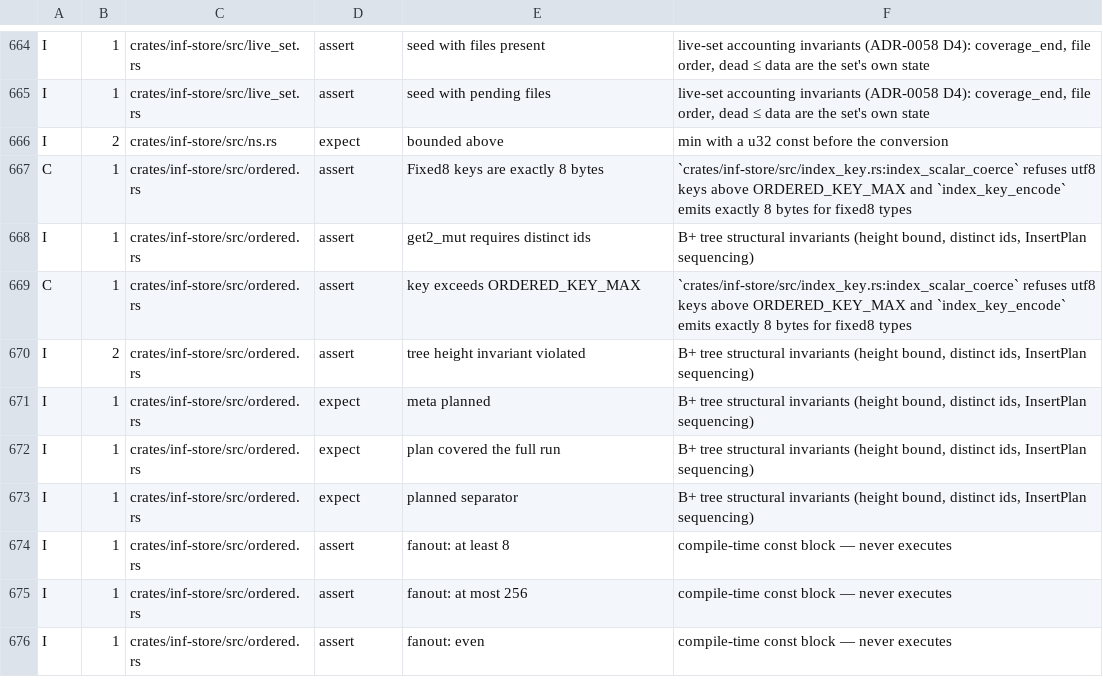
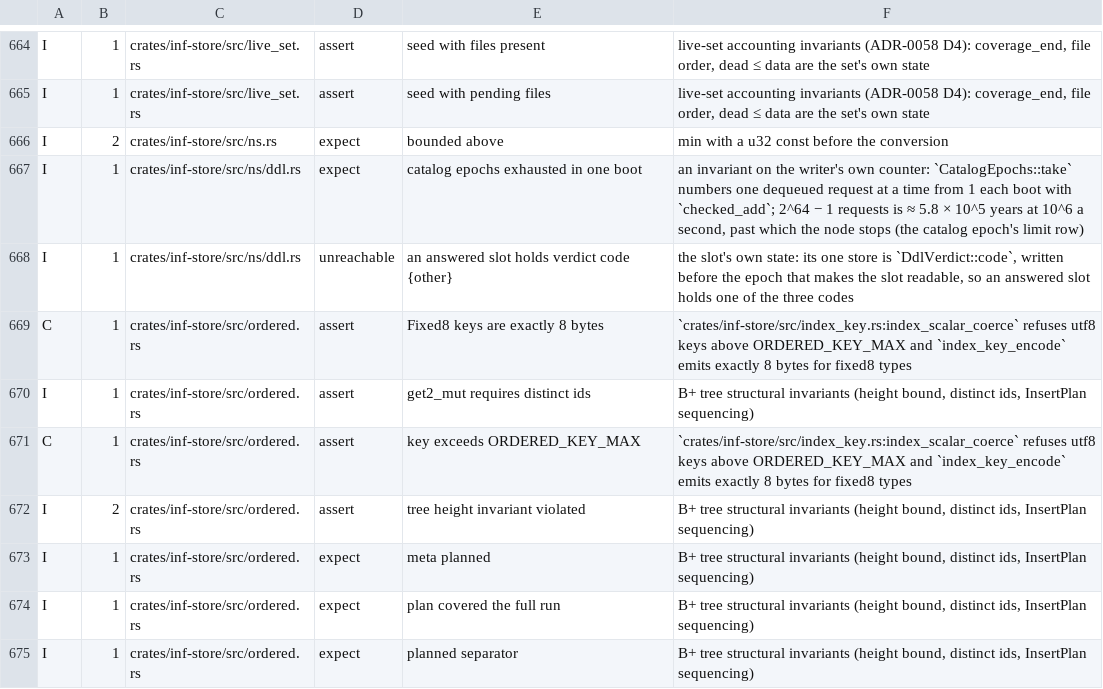
Before and after one commit to kevincaicedo/infinitydb, a TSV file: docs/release-assert-inventory.tsv, drawn as a sheet; only a part is shown, gaps mark what is left out; the shorter side is filled out with more unchanged rows.

Commit message:
store: the catalog writer's answer slot, word and receipts

```diff
--- a/docs/release-assert-inventory.tsv
+++ b/docs/release-assert-inventory.tsv
@@ -666,2 +666,4 @@ I	1	crates/inf-store/src/live_set.rs	assert	seed with pending files	live-set acc
 I	2	crates/inf-store/src/ns.rs	expect	bounded above	min with a u32 const before the conversion
+I	1	crates/inf-store/src/ns/ddl.rs	expect	catalog epochs exhausted in one boot	an invariant on the writer's own counter: `CatalogEpochs::take` numbers one dequeued request at a time from 1 each boot with `checked_add`; 2^64 − 1 requests is ≈ 5.8 × 10^5 years at 10^6 a second, past which the node stops (the catalog epoch's limit row)
+I	1	crates/inf-store/src/ns/ddl.rs	unreachable	an answered slot holds verdict code {other}	the slot's own state: its one store is `DdlVerdict::code`, written before the epoch that makes the slot readable, so an answered slot holds one of the three codes
 C	1	crates/inf-store/src/ordered.rs	assert	Fixed8 keys are exactly 8 bytes	`crates/inf-store/src/index_key.rs:index_scalar_coerce` refuses utf8 keys above ORDERED_KEY_MAX and `index_key_encode` emits exactly 8 bytes for fixed8 types
```
Also changed, not shown: 3 other files.
